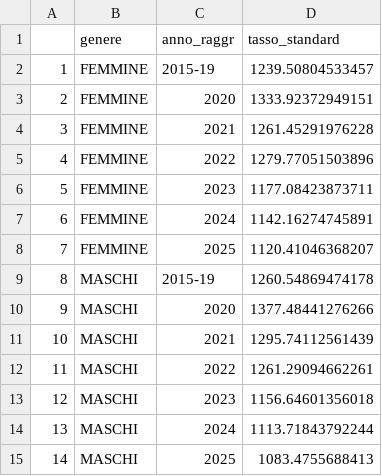
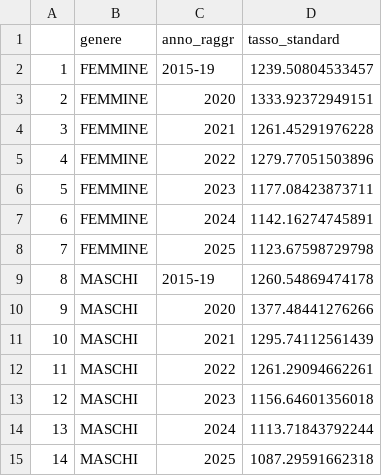
Before and after one commit to lorenzo-ruffino/Decessi-analisi-Italia, a CSV file: Output/decessi_genere_standard.csv, drawn as a sheet.

```diff
--- a/Output/decessi_genere_standard.csv
+++ b/Output/decessi_genere_standard.csv
@@ -7,3 +7,3 @@
 "6","FEMMINE","2024",1142.16274745891
-"7","FEMMINE","2025",1120.41046368207
+"7","FEMMINE","2025",1123.67598729798
 "8","MASCHI","2015-19",1260.54869474178
@@ -14,2 +14,2 @@
 "13","MASCHI","2024",1113.71843792244
-"14","MASCHI","2025",1083.4755688413
+"14","MASCHI","2025",1087.29591662318
```
Also changed, not shown: Output/harvesting/analisi_orvesting_comuni_2020_22_vs_2023_25.csv, Output/mortalita_fascia_eta_anni.csv, 10 other files.
